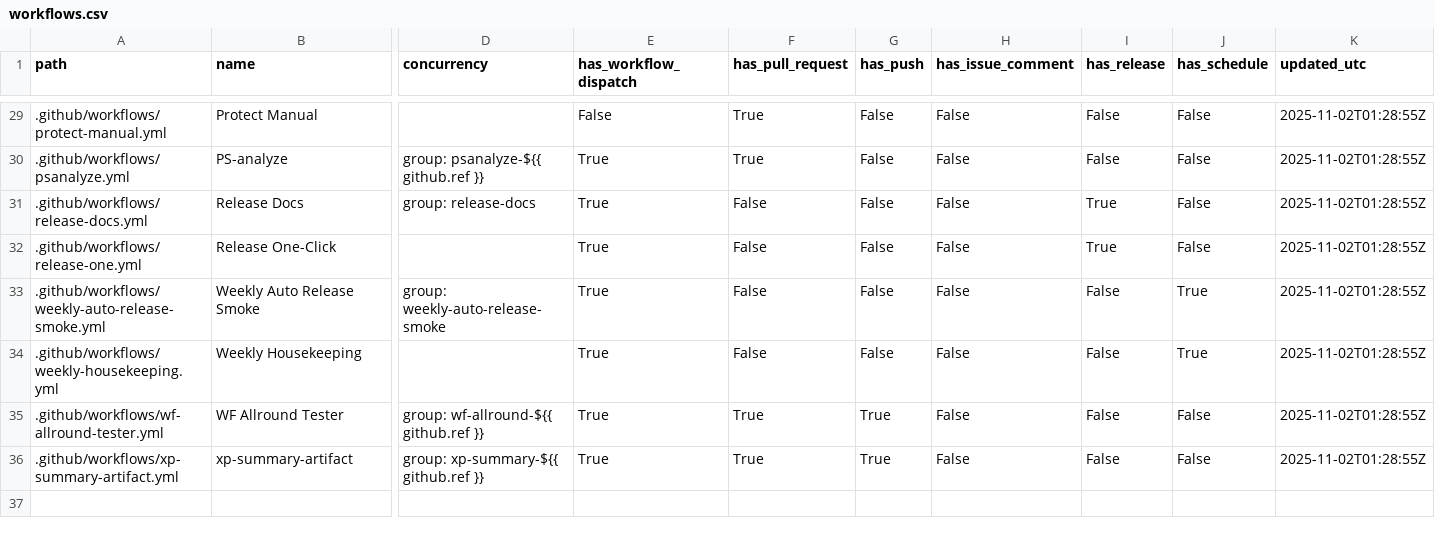
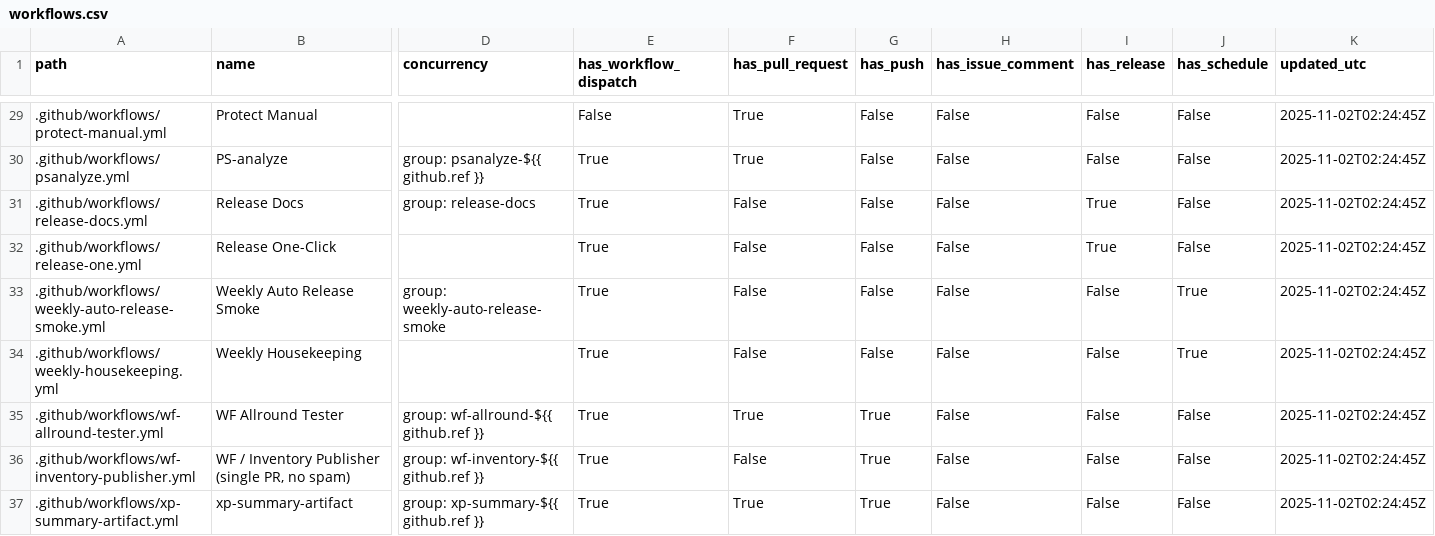
Before and after one commit to dh1293-hub/kobong-orchestrator, a CSV file: _inventory/workflows.csv, drawn as a sheet; only a part is shown, gaps mark what is left out; addresses are those after the commit; rows hold the shown columns only; the diff covers the shown part only; the diff names each change by its address in the sheet, - before the commit and + after, or states it on an @@ line.

Commit message:
[WF] _inventory snapshot (run=19006031693)

```diff
--- a/_inventory/workflows.csv
+++ b/_inventory/workflows.csv
-K29:K35 (updated_utc): 2025-11-02T01:28:55Z
+K29:K35 (updated_utc): 2025-11-02T02:24:45Z
+row 36: .github/workflows/wf-inventory-publisher.yml | WF / Inventory Publisher (single PR, no spam) | group: wf-inventory-${{ github.ref }} | True | False | True | False | False | False | 2025-11-02T02:24:45Z
-K37 (updated_utc): 2025-11-02T01:28:55Z
+K37 (updated_utc): 2025-11-02T02:24:45Z
```
Also changed, not shown: 28 edited cells elsewhere in this file, 1 other file.
